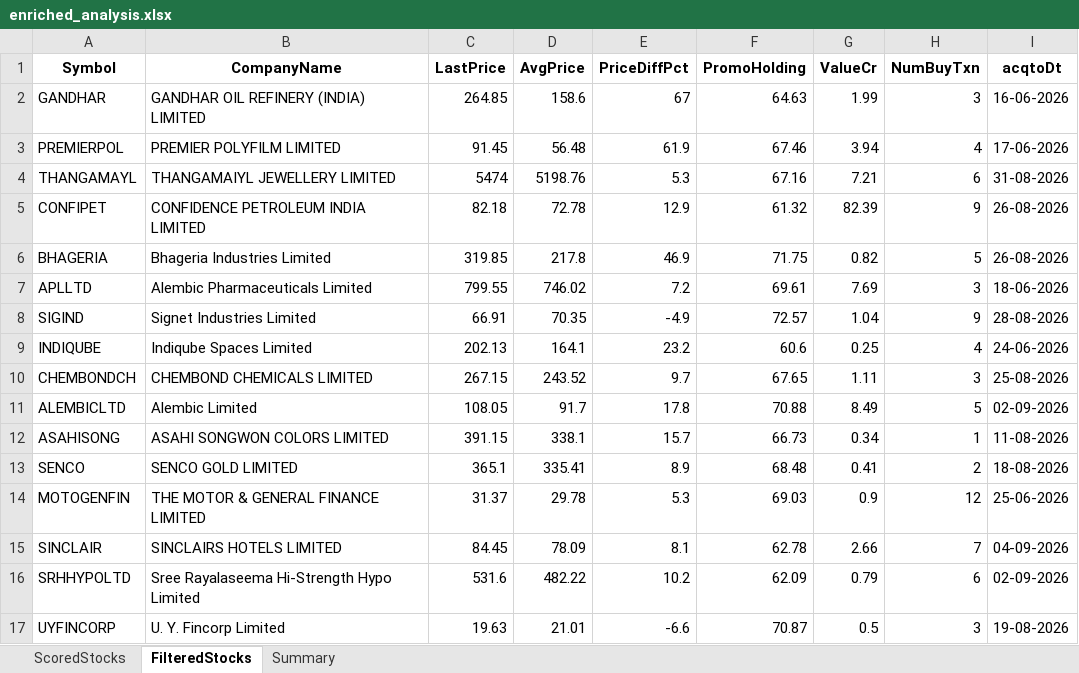
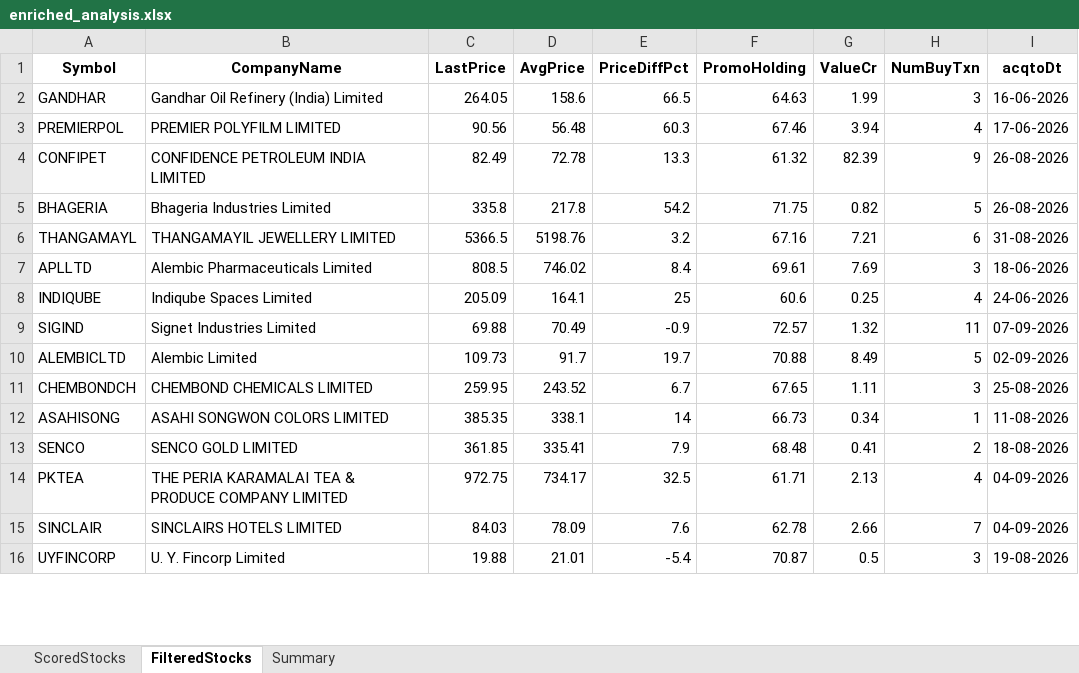
Before and after one commit to rajeshbedse/rbedse, an Excel workbook: output/2026-09-08/enriched_analysis.xlsx, sheet FilteredStocks, drawn as a sheet; only a part is shown; values as stored, in another font and other column widths than the file's, no borders; removed rows and columns are numbered as before the commit, all else as after; the diff covers the shown part only; the diff names each change by its address in the sheet, - before the commit and + after, or states it on an @@ line.

```diff
--- a/output/2026-09-08/enriched_analysis.xlsx (sheet FilteredStocks)
+++ b/output/2026-09-08/enriched_analysis.xlsx (sheet FilteredStocks)
-B2 (CompanyName): GANDHAR OIL REFINERY (INDIA) LIMITED
+B2 (CompanyName): Gandhar Oil Refinery (India) Limited
-C2 (LastPrice): 264.85
+C2 (LastPrice): 264.05
-E2 (PriceDiffPct): 67
+E2 (PriceDiffPct): 66.5
-C3 (LastPrice): 91.45
+C3 (LastPrice): 90.56
-E3 (PriceDiffPct): 61.9
+E3 (PriceDiffPct): 60.3
-row 4: THANGAMAYL | THANGAMAIYL JEWELLERY LIMITED | 5474 | 5198.76 | 5.3 | 67.16 | 7.21 | 6 | 31-08-2026
-C4 (LastPrice): 82.18
+C4 (LastPrice): 82.49
-E4 (PriceDiffPct): 12.9
+E4 (PriceDiffPct): 13.3
-C5 (LastPrice): 319.85
+C5 (LastPrice): 335.8
-E5 (PriceDiffPct): 46.9
+E5 (PriceDiffPct): 54.2
+row 6: THANGAMAYL | THANGAMAYIL JEWELLERY LIMITED | 5366.5 | 5198.76 | 3.2 | 67.16 | 7.21 | 6 | 31-08-2026
-C7 (LastPrice): 799.55
+C7 (LastPrice): 808.5
-E7 (PriceDiffPct): 7.2
+E7 (PriceDiffPct): 8.4
-row 8: SIGIND | Signet Industries Limited | 66.91 | 70.35 | -4.9 | 72.57 | 1.04 | 9 | 28-08-2026
-C8 (LastPrice): 202.13
+C8 (LastPrice): 205.09
-E8 (PriceDiffPct): 23.2
+E8 (PriceDiffPct): 25
-row 10: CHEMBONDCH | CHEMBOND CHEMICALS LIMITED | 267.15 | 243.52 | 9.7 | 67.65 | 1.11 | 3 | 25-08-2026
+row 9: SIGIND | Signet Industries Limited | 69.88 | 70.49 | -0.9 | 72.57 | 1.32 | 11 | 07-09-2026
-C10 (LastPrice): 108.05
+C10 (LastPrice): 109.73
-E10 (PriceDiffPct): 17.8
+E10 (PriceDiffPct): 19.7
+row 11: CHEMBONDCH | CHEMBOND CHEMICALS LIMITED | 259.95 | 243.52 | 6.7 | 67.65 | 1.11 | 3 | 25-08-2026
-C12 (LastPrice): 391.15
+C12 (LastPrice): 385.35
-E12 (PriceDiffPct): 15.7
+E12 (PriceDiffPct): 14
-C13 (LastPrice): 365.1
+C13 (LastPrice): 361.85
-E13 (PriceDiffPct): 8.9
+E13 (PriceDiffPct): 7.9
-row 14: MOTOGENFIN | THE MOTOR & GENERAL FINANCE LIMITED | 31.37 | 29.78 | 5.3 | 69.03 | 0.9 | 12 | 25-06-2026
+row 14: PKTEA | THE PERIA KARAMALAI TEA & PRODUCE COMPANY LIMITED | 972.75 | 734.17 | 32.5 | 61.71 | 2.13 | 4 | 04-09-2026
-C15 (LastPrice): 84.45
+C15 (LastPrice): 84.03
-E15 (PriceDiffPct): 8.1
+E15 (PriceDiffPct): 7.6
-row 16: SRHHYPOLTD | Sree Rayalaseema Hi-Strength Hypo Limited | 531.6 | 482.22 | 10.2 | 62.09 | 0.79 | 6 | 02-09-2026
-C16 (LastPrice): 19.63
+C16 (LastPrice): 19.88
-E16 (PriceDiffPct): -6.6
+E16 (PriceDiffPct): -5.4
```
Also changed, not shown: 11 added rows, 9 removed rows and 46 edited cells elsewhere in this sheet, sheet ScoredStocks, sheet Summary, 4 other files.
